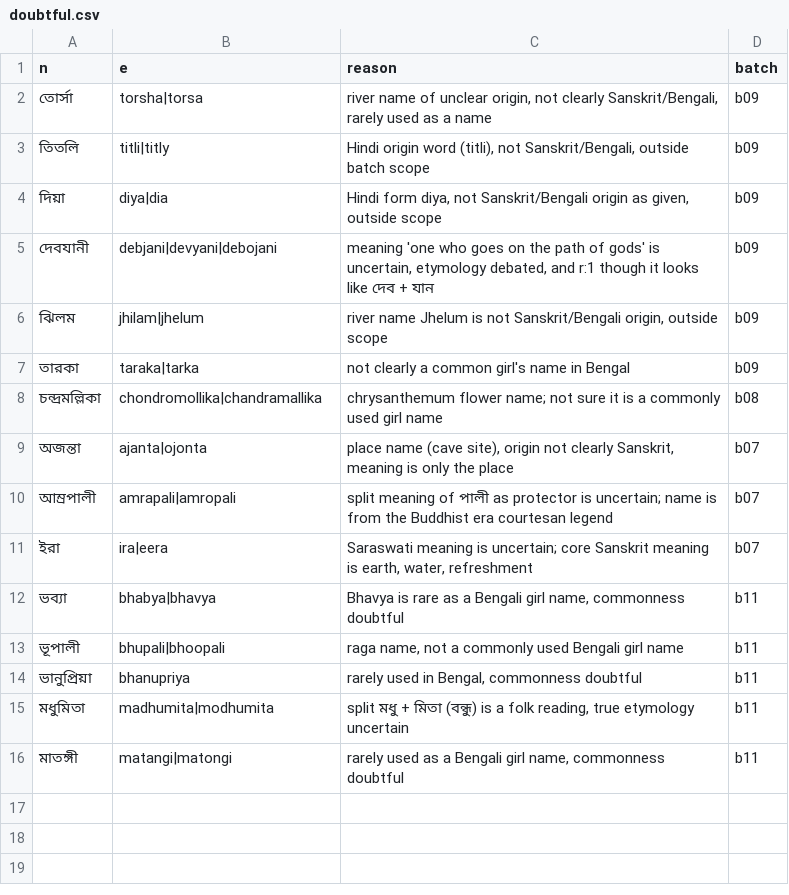
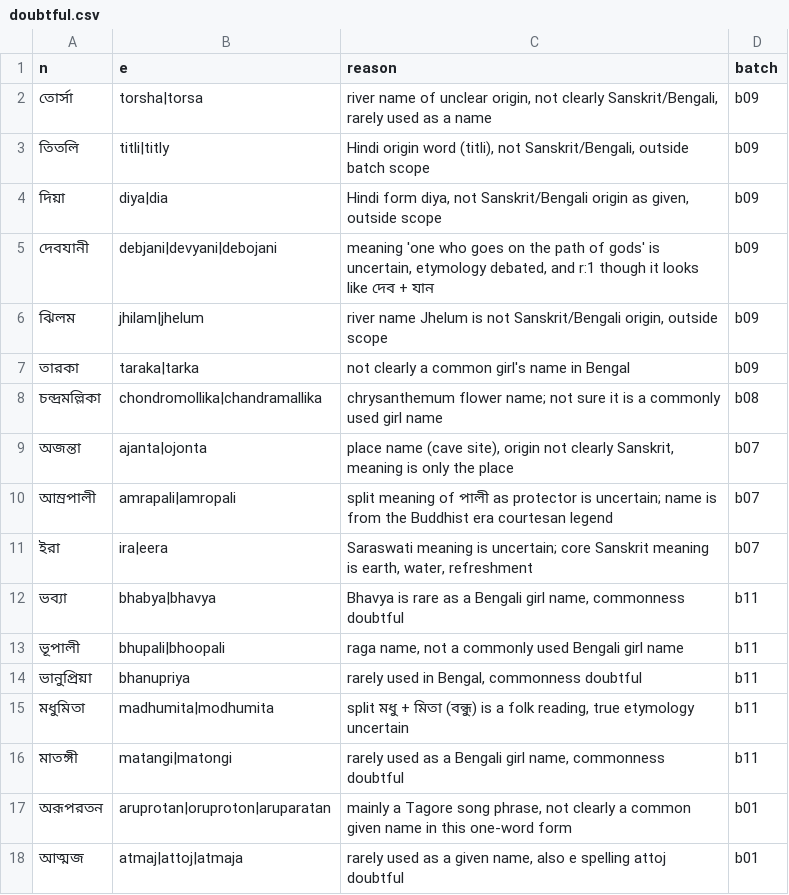
Before and after one commit to Gyanmokshaa/ubiquitous-parakeet, a CSV file: namkotha-names/doubtful.csv, drawn as a sheet.

```diff
--- a/namkotha-names/doubtful.csv
+++ b/namkotha-names/doubtful.csv
@@ -16 +16,3 @@ n,e,reason,batch
 মাতঙ্গী,matangi|matongi,"rarely used as a Bengali girl name, commonness doubtful",b11
+অরূপরতন,aruprotan|oruproton|aruparatan,"mainly a Tagore song phrase, not clearly a common given name in this one-word form",b01
+আত্মজ,atmaj|attoj|atmaja,"rarely used as a given name, also e spelling attoj doubtful",b01
```
Also changed, not shown: 8 other files.
